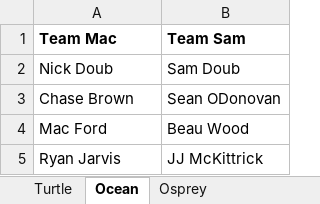
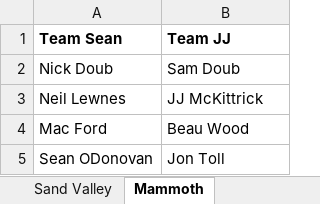
Before and after one commit to beau-wood/golf_scoreboard, an Excel workbook: data/Matchups.xlsx, sheet Mammoth, drawn as a sheet; values as stored, in another font and other column widths than the file's, no borders; removed rows and columns are numbered as before the commit, all else as after; the diff names each change by its address in the sheet, - before the commit and + after, or states it on an @@ line.

```diff
--- a/data/Matchups.xlsx (sheet Mammoth)
+++ b/data/Matchups.xlsx (sheet Mammoth)
-sheet tab: Turtle
+sheet tab: Sand Valley
-sheet tab: Ocean
+sheet tab: Mammoth
-row 1: Team Mac | Team Sam
+row 1: Team Sean | Team JJ
-row 3: Chase Brown | Sean ODonovan
+row 3: Neil Lewnes | JJ McKittrick
-row 5: Ryan Jarvis | JJ McKittrick
+row 5: Sean ODonovan | Jon Toll
```
Also changed, not shown: sheet Sand Valley, sheet Sand Valley(2), other sheet tabs, 10 other files.
